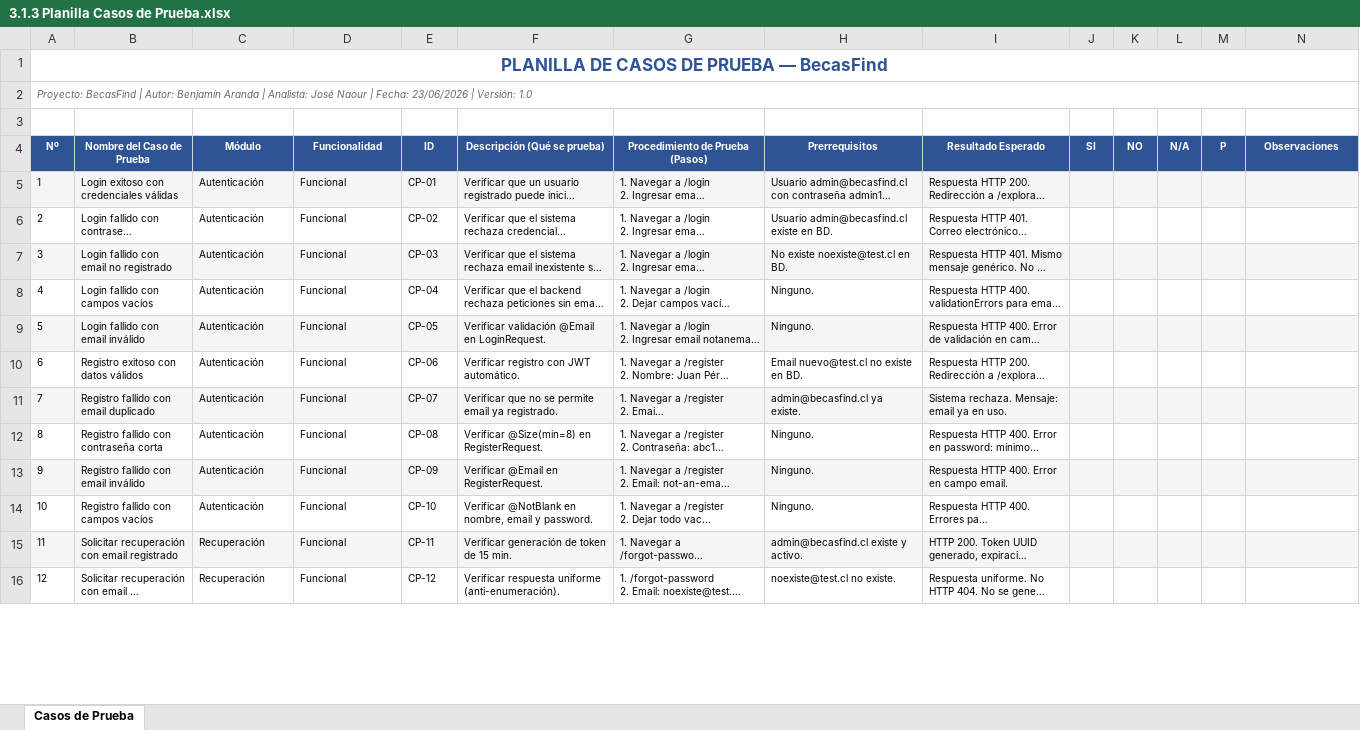
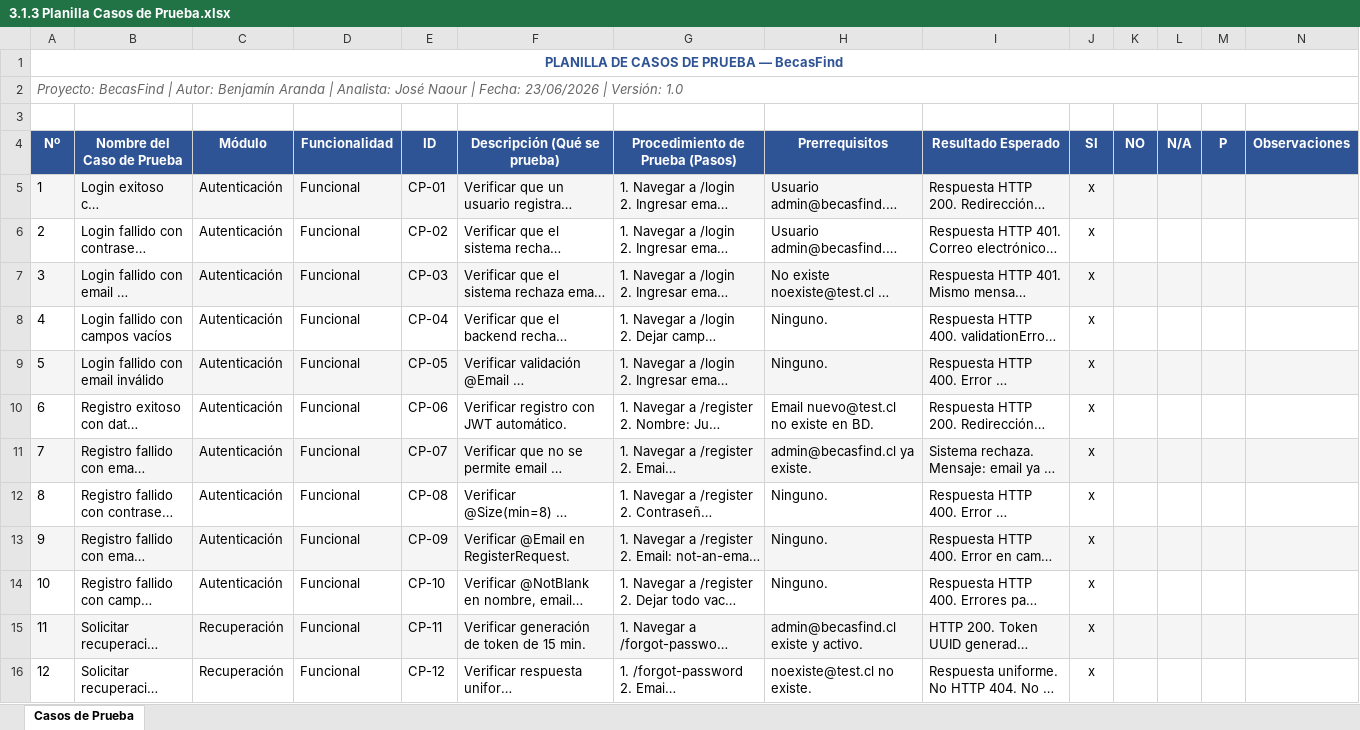
Before and after one commit to BenjaAranda/BecasFind, an Excel workbook: 3.1.3 Planilla Casos de Prueba.xlsx, sheet Casos de Prueba, drawn as a sheet; only a part is shown; long unchanged cells end in …; values as stored, in another font and other column widths than the file's, no borders; the diff covers the shown part only; the diff names each change by its address in the sheet, - before the commit and + after, or states it on an @@ line.

Commit message:
chore: actualizar planilla de casos de prueba

```diff
--- a/3.1.3 Planilla Casos de Prueba.xlsx (sheet Casos de Prueba)
+++ b/3.1.3 Planilla Casos de Prueba.xlsx (sheet Casos de Prueba)
@@ A1 text size: smaller @@
@@ A2 text size: larger @@
@@ A4:N4 text size: larger @@
@@ A5:I16 text size: larger @@
-J5:J16 (SI): (empty)
+J5:J16 (SI): x
```
Also changed, not shown: 15 edited cells and cell formats elsewhere in this sheet.
